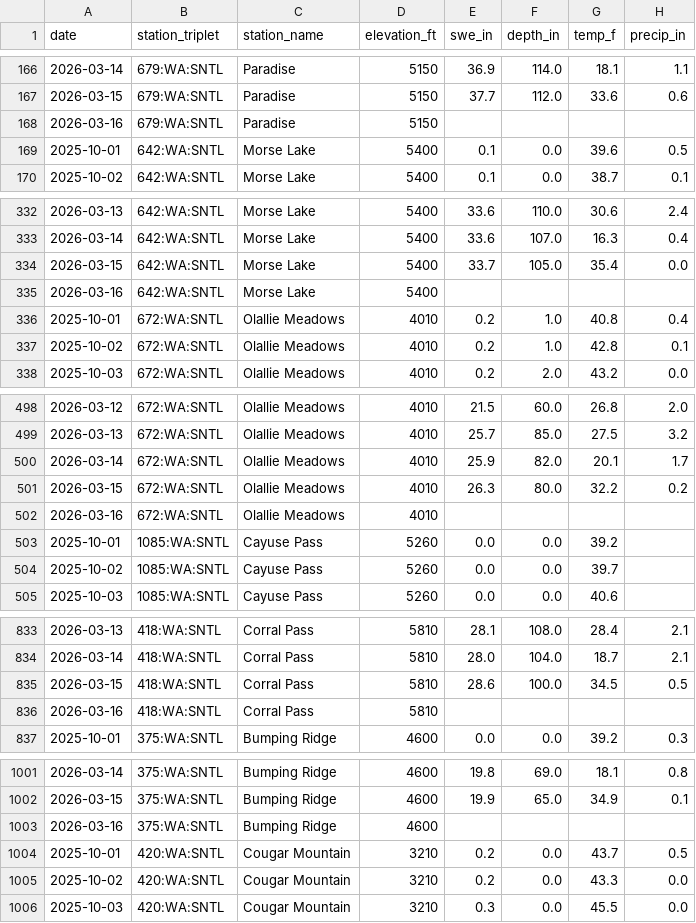
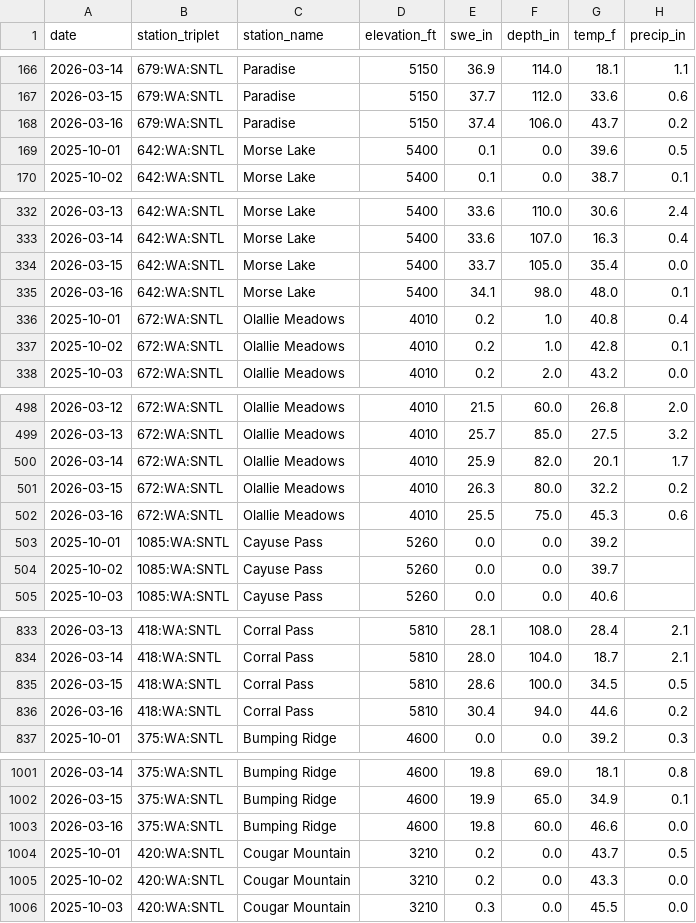
Before and after one commit to bdgroves/rainier-snowpack, a CSV file: data/processed/snotel_wy2026.csv, drawn as a sheet; only a part is shown, gaps mark what is left out; the diff covers the shown part only.

```diff
--- a/data/processed/snotel_wy2026.csv
+++ b/data/processed/snotel_wy2026.csv
@@ -167,3 +167,3 @@ date,station_triplet,station_name,elevation_ft,swe_in,depth_in,temp_f,precip_in
 2026-03-15,679:WA:SNTL,Paradise,5150,37.7,112.0,33.6,0.6
-2026-03-16,679:WA:SNTL,Paradise,5150,,,,
+2026-03-16,679:WA:SNTL,Paradise,5150,37.4,106.0,43.7,0.2
 2025-10-01,642:WA:SNTL,Morse Lake,5400,0.1,0.0,39.6,0.5
@@ -334,3 +334,3 @@ date,station_triplet,station_name,elevation_ft,swe_in,depth_in,temp_f,precip_in
 2026-03-15,642:WA:SNTL,Morse Lake,5400,33.7,105.0,35.4,0.0
-2026-03-16,642:WA:SNTL,Morse Lake,5400,,,,
+2026-03-16,642:WA:SNTL,Morse Lake,5400,34.1,98.0,48.0,0.1
 2025-10-01,672:WA:SNTL,Olallie Meadows,4010,0.2,1.0,40.8,0.4
@@ -501,3 +501,3 @@ date,station_triplet,station_name,elevation_ft,swe_in,depth_in,temp_f,precip_in
 2026-03-15,672:WA:SNTL,Olallie Meadows,4010,26.3,80.0,32.2,0.2
-2026-03-16,672:WA:SNTL,Olallie Meadows,4010,,,,
+2026-03-16,672:WA:SNTL,Olallie Meadows,4010,25.5,75.0,45.3,0.6
 2025-10-01,1085:WA:SNTL,Cayuse Pass,5260,0.0,0.0,39.2,
@@ -835,3 +835,3 @@ date,station_triplet,station_name,elevation_ft,swe_in,depth_in,temp_f,precip_in
 2026-03-15,418:WA:SNTL,Corral Pass,5810,28.6,100.0,34.5,0.5
-2026-03-16,418:WA:SNTL,Corral Pass,5810,,,,
+2026-03-16,418:WA:SNTL,Corral Pass,5810,30.4,94.0,44.6,0.2
 2025-10-01,375:WA:SNTL,Bumping Ridge,4600,0.0,0.0,39.2,0.3
@@ -1002,3 +1002,3 @@ date,station_triplet,station_name,elevation_ft,swe_in,depth_in,temp_f,precip_in
 2026-03-15,375:WA:SNTL,Bumping Ridge,4600,19.9,65.0,34.9,0.1
-2026-03-16,375:WA:SNTL,Bumping Ridge,4600,,,,
+2026-03-16,375:WA:SNTL,Bumping Ridge,4600,19.8,60.0,46.6,0.0
 2025-10-01,420:WA:SNTL,Cougar Mountain,3210,0.2,0.0,43.7,0.5
```
Also changed, not shown: 7 edited cells elsewhere in this file, dashboard/basin_daily.csv, data/processed/hourly_temps.csv, 11 other files.
